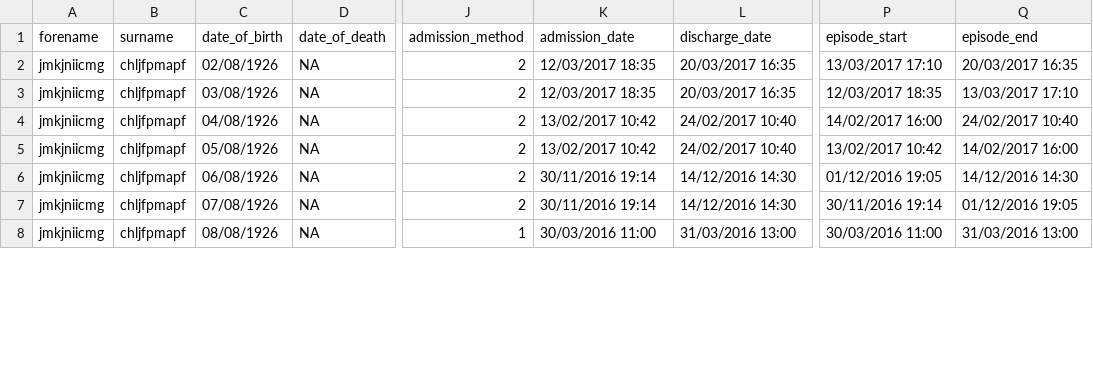
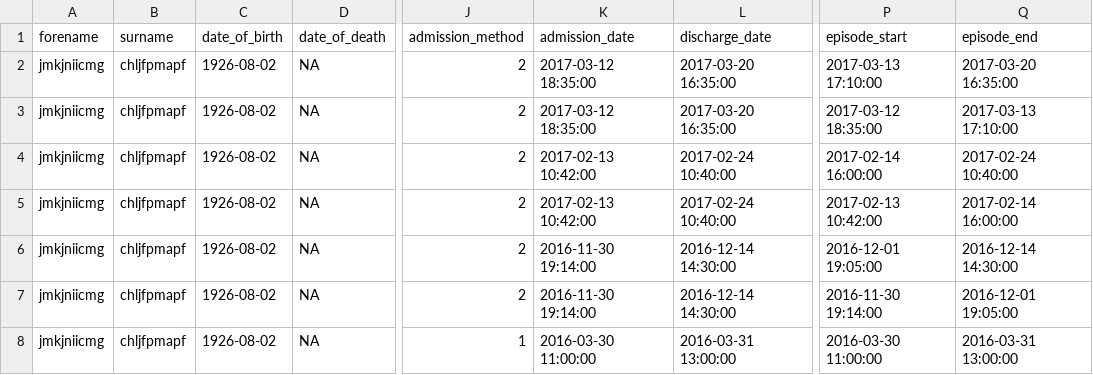
Before and after one commit to ramses-antibiotics/ramses-package, a CSV file: data-raw/inpatient_episodes2.csv, drawn as a sheet; only a part is shown, gaps mark what is left out; the diff covers the shown part only; the diff names each change by its address in the sheet, - before the commit and + after, or states it on an @@ line.

```diff
--- a/data-raw/inpatient_episodes2.csv
+++ b/data-raw/inpatient_episodes2.csv
-C2 (date_of_birth): 02/08/1926
+C2 (date_of_birth): 1926-08-02
-K2:K3 (admission_date): 12/03/2017 18:35
+K2:K3 (admission_date): 2017-03-12 18:35:00
-L2:L3 (discharge_date): 20/03/2017 16:35
+L2:L3 (discharge_date): 2017-03-20 16:35:00
-P2 (episode_start): 13/03/2017 17:10
+P2 (episode_start): 2017-03-13 17:10:00
-Q2 (episode_end): 20/03/2017 16:35
+Q2 (episode_end): 2017-03-20 16:35:00
-C3 (date_of_birth): 03/08/1926
+C3 (date_of_birth): 1926-08-02
-P3 (episode_start): 12/03/2017 18:35
+P3 (episode_start): 2017-03-12 18:35:00
-Q3 (episode_end): 13/03/2017 17:10
+Q3 (episode_end): 2017-03-13 17:10:00
-C4 (date_of_birth): 04/08/1926
+C4 (date_of_birth): 1926-08-02
-K4:K5 (admission_date): 13/02/2017 10:42
+K4:K5 (admission_date): 2017-02-13 10:42:00
-L4:L5 (discharge_date): 24/02/2017 10:40
+L4:L5 (discharge_date): 2017-02-24 10:40:00
-P4 (episode_start): 14/02/2017 16:00
+P4 (episode_start): 2017-02-14 16:00:00
-Q4 (episode_end): 24/02/2017 10:40
+Q4 (episode_end): 2017-02-24 10:40:00
-C5 (date_of_birth): 05/08/1926
+C5 (date_of_birth): 1926-08-02
-P5 (episode_start): 13/02/2017 10:42
+P5 (episode_start): 2017-02-13 10:42:00
-Q5 (episode_end): 14/02/2017 16:00
+Q5 (episode_end): 2017-02-14 16:00:00
-C6 (date_of_birth): 06/08/1926
+C6 (date_of_birth): 1926-08-02
-K6:K7 (admission_date): 30/11/2016 19:14
+K6:K7 (admission_date): 2016-11-30 19:14:00
-L6:L7 (discharge_date): 14/12/2016 14:30
+L6:L7 (discharge_date): 2016-12-14 14:30:00
-P6 (episode_start): 01/12/2016 19:05
+P6 (episode_start): 2016-12-01 19:05:00
-Q6 (episode_end): 14/12/2016 14:30
+Q6 (episode_end): 2016-12-14 14:30:00
-C7 (date_of_birth): 07/08/1926
+C7 (date_of_birth): 1926-08-02
-P7 (episode_start): 30/11/2016 19:14
+P7 (episode_start): 2016-11-30 19:14:00
-Q7 (episode_end): 01/12/2016 19:05
+Q7 (episode_end): 2016-12-01 19:05:00
-C8 (date_of_birth): 08/08/1926
+C8 (date_of_birth): 1926-08-02
-K8 (admission_date): 30/03/2016 11:00
+K8 (admission_date): 2016-03-30 11:00:00
-L8 (discharge_date): 31/03/2016 13:00
+L8 (discharge_date): 2016-03-31 13:00:00
-P8 (episode_start): 30/03/2016 11:00
+P8 (episode_start): 2016-03-30 11:00:00
-Q8 (episode_end): 31/03/2016 13:00
+Q8 (episode_end): 2016-03-31 13:00:00
```
Also changed, not shown: 45 edited cells elsewhere in this file, data-raw/drug_administrations2.csv, data-raw/drug_prescriptions2.csv, 14 other files.
